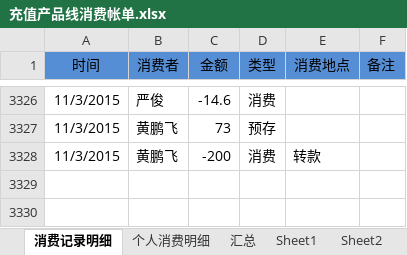
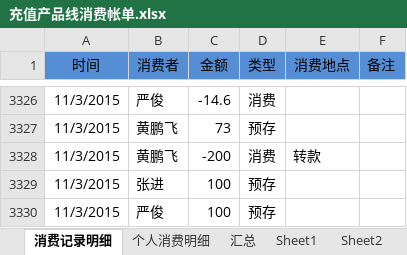
Before and after one commit to junyangren/BillingInfo, an Excel workbook: 充值产品线消费帐单.xlsx, sheet 消费记录明细, drawn as a sheet; only a part is shown, gaps mark what is left out; values as stored, in another font and other column widths than the file's, no borders; conditional formats not drawn; the diff names each change by its address in the sheet, - before the commit and + after, or states it on an @@ line.

```diff
--- a/充值产品线消费帐单.xlsx (sheet 消费记录明细)
+++ b/充值产品线消费帐单.xlsx (sheet 消费记录明细)
+row 3329: 11/3/2015 | 张进 | 100 | 预存
+row 3330: 11/3/2015 | 严俊 | 100 | 预存
```
Also changed, not shown: sheet 汇总, sheet 个人消费明细.
